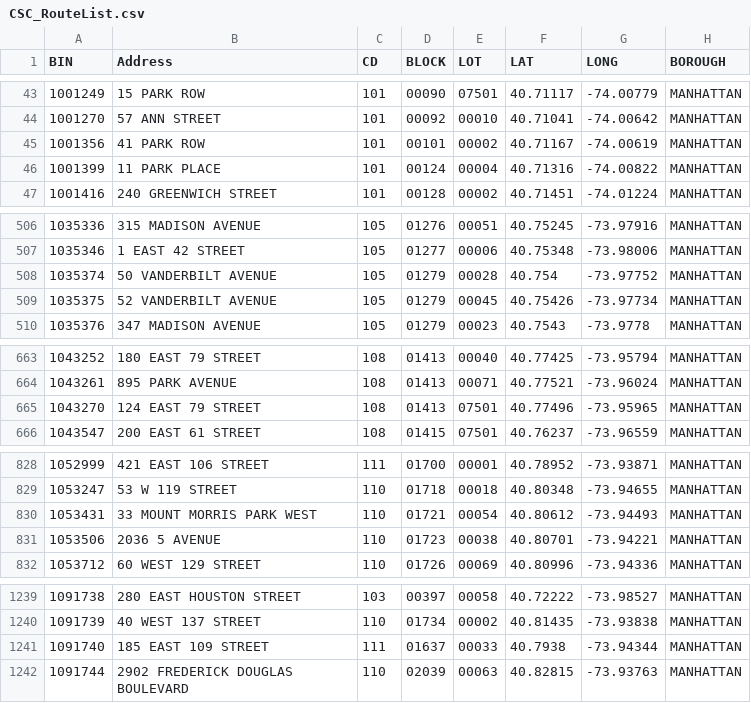
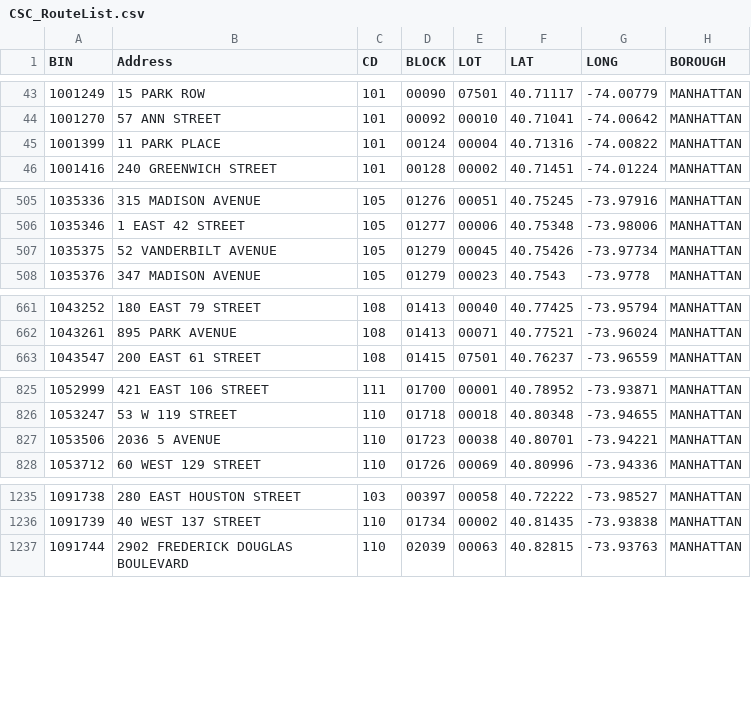
Before and after one commit to NYCDOB/SiteSafety_V2, a CSV file: data/CSC_RouteList.csv, drawn as a sheet; only a part is shown, gaps mark what is left out; removed rows and columns are numbered as before the commit, all else as after; the diff covers the shown part only; the diff names each change by its address in the sheet, - before the commit and + after, or states it on an @@ line.

```diff
--- a/data/CSC_RouteList.csv
+++ b/data/CSC_RouteList.csv
-row 45: 1001356 | 41 PARK ROW | 101 | 00101 | 00002 | 40.71167 | -74.00619 | MANHATTAN
-row 508: 1035374 | 50 VANDERBILT AVENUE | 105 | 01279 | 00028 | 40.754 | -73.97752 | MANHATTAN
-row 665: 1043270 | 124 EAST 79 STREET | 108 | 01413 | 07501 | 40.77496 | -73.95965 | MANHATTAN
-row 830: 1053431 | 33 MOUNT MORRIS PARK WEST | 110 | 01721 | 00054 | 40.80612 | -73.94493 | MANHATTAN
-row 1241: 1091740 | 185 EAST 109 STREET | 111 | 01637 | 00033 | 40.7938 | -73.94344 | MANHATTAN
```
Also changed, not shown: 1 added row and 10 removed rows elsewhere in this file, 1 other file.
